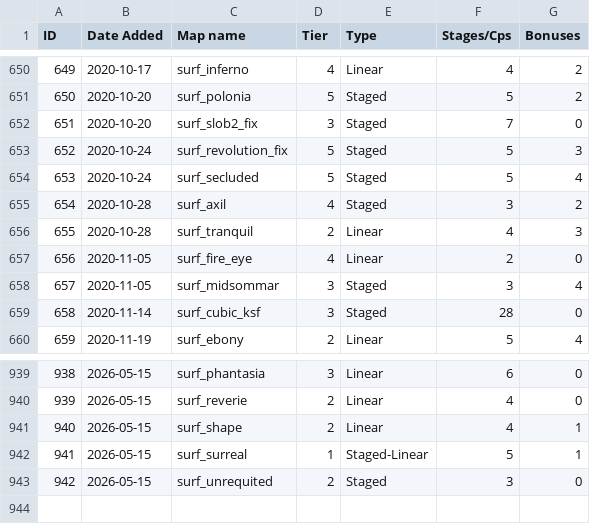
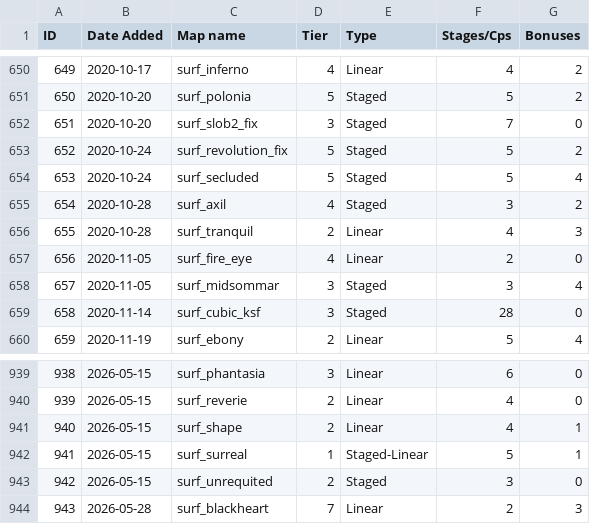
Before and after one commit to erickolbusz/amoung, a CSV file: static/KSFmaps.csv, drawn as a sheet; only a part is shown, gaps mark what is left out.

Commit message:
add blackheart as map

```diff
--- a/static/KSFmaps.csv
+++ b/static/KSFmaps.csv
@@ -652,3 +652,3 @@ ID,Date Added,Map name,Tier,Type,Stages/Cps,Bonuses
 651,2020-10-20,surf_slob2_fix,3,Staged,7,0
-652,2020-10-24,surf_revolution_fix,5,Staged,5,3
+652,2020-10-24,surf_revolution_fix,5,Staged,5,2
 653,2020-10-24,surf_secluded,5,Staged,5,4
@@ -943 +943,2 @@ ID,Date Added,Map name,Tier,Type,Stages/Cps,Bonuses
 942,2026-05-15,surf_unrequited,2,Staged,3,0
+943,2026-05-28,surf_blackheart,7,Linear,2,3
```
Also changed, not shown: 1 other file.
